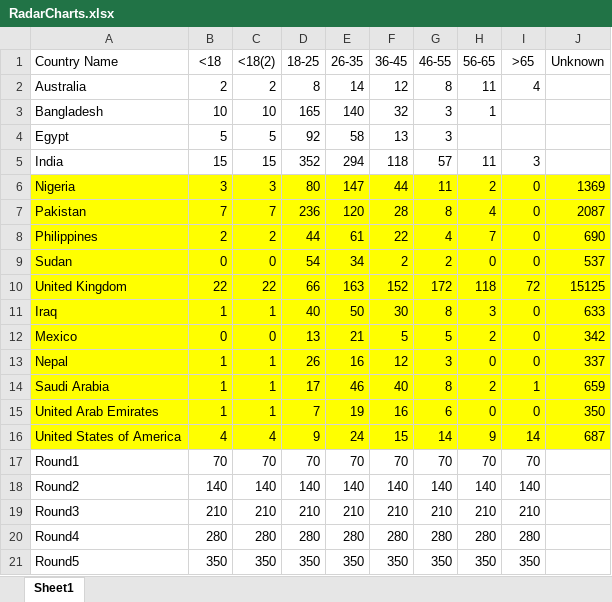
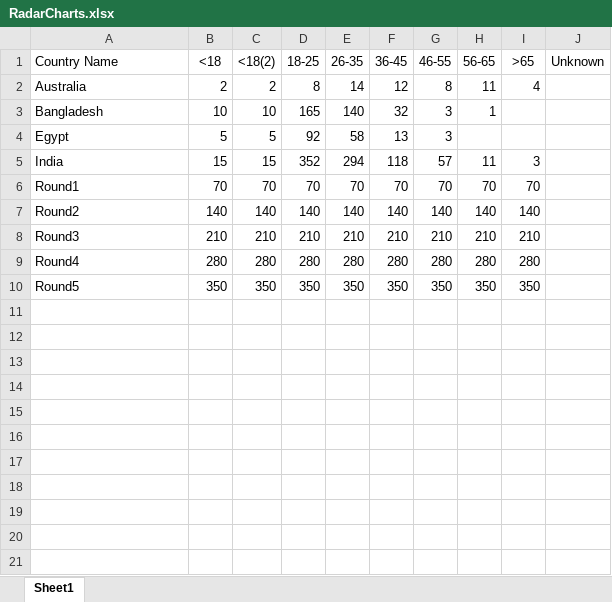
Before and after one commit to lzw0409/DS4SMAP, an Excel workbook: RadarCharts.xlsx, sheet Sheet1, drawn as a sheet; values as stored, in another font and other column widths than the file's, no borders; the diff names each change by its address in the sheet, - before the commit and + after, or states it on an @@ line.

Commit message:
Updated file for radar charts

```diff
--- a/RadarCharts.xlsx (sheet Sheet1)
+++ b/RadarCharts.xlsx (sheet Sheet1)
-row 6: Nigeria | 3 | 3 | 80 | 147 | 44 | 11 | 2 | 0 | 1369
-row 7: Pakistan | 7 | 7 | 236 | 120 | 28 | 8 | 4 | 0 | 2087
-row 8: Philippines | 2 | 2 | 44 | 61 | 22 | 4 | 7 | 0 | 690
-row 9: Sudan | 0 | 0 | 54 | 34 | 2 | 2 | 0 | 0 | 537
-row 10: United Kingdom | 22 | 22 | 66 | 163 | 152 | 172 | 118 | 72 | 15125
-row 11: Iraq | 1 | 1 | 40 | 50 | 30 | 8 | 3 | 0 | 633
-row 12: Mexico | 0 | 0 | 13 | 21 | 5 | 5 | 2 | 0 | 342
-row 13: Nepal | 1 | 1 | 26 | 16 | 12 | 3 | 0 | 0 | 337
-row 14: Saudi Arabia | 1 | 1 | 17 | 46 | 40 | 8 | 2 | 1 | 659
-row 15: United Arab Emirates | 1 | 1 | 7 | 19 | 16 | 6 | 0 | 0 | 350
-row 16: United States of America | 4 | 4 | 9 | 24 | 15 | 14 | 9 | 14 | 687
```
